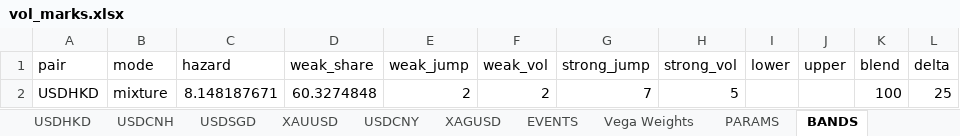
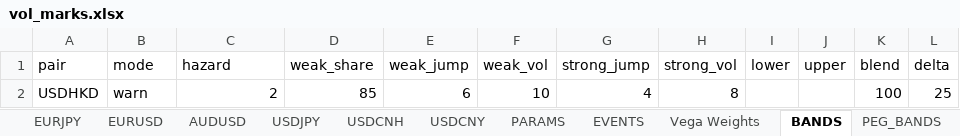
Before and after one commit to HansenMao/volatility, an Excel workbook: files/vol_marks.xlsx, sheet BANDS, drawn as a sheet; only a part is shown; values as stored, in another font and other column widths than the file's, no borders; the diff names each change by its address in the sheet, - before the commit and + after, or states it on an @@ line.

```diff
--- a/files/vol_marks.xlsx (sheet BANDS)
+++ b/files/vol_marks.xlsx (sheet BANDS)
-sheet tab: USDSGD
-sheet tab: XAUUSD
-sheet tab: XAGUSD
@@ sheet tab order changed: EURJPY | EURUSD | AUDUSD | USDJPY | USDCNH | USDCNY | PARAMS | EVENTS | Vega Weights | BANDS | PEG_BANDS @@
-B2 (mode): mixture
+B2 (mode): warn
-C2 (hazard): 8.148187671
+C2 (hazard): 2
-D2 (weak_share): 60.3274848
+D2 (weak_share): 85
-E2 (weak_jump): 2
+E2 (weak_jump): 6
-F2 (weak_vol): 2
+F2 (weak_vol): 10
-G2 (strong_jump): 7
+G2 (strong_jump): 4
-H2 (strong_vol): 5
+H2 (strong_vol): 8
```
Also changed, not shown: sheet EVENTS, sheet PARAMS, sheet USDJPY, sheet AUDJPY, sheet AUDUSD, sheet EURUSD, 15 more sheets, other sheet tabs, 3 other files.
